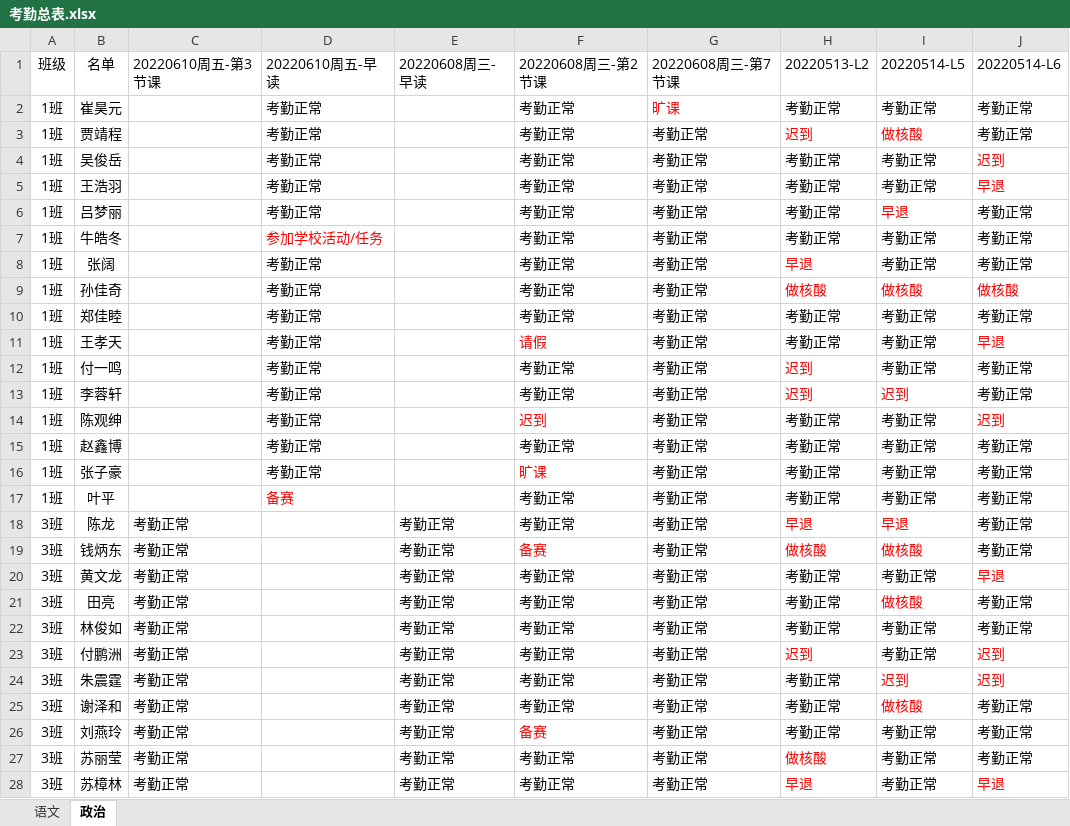
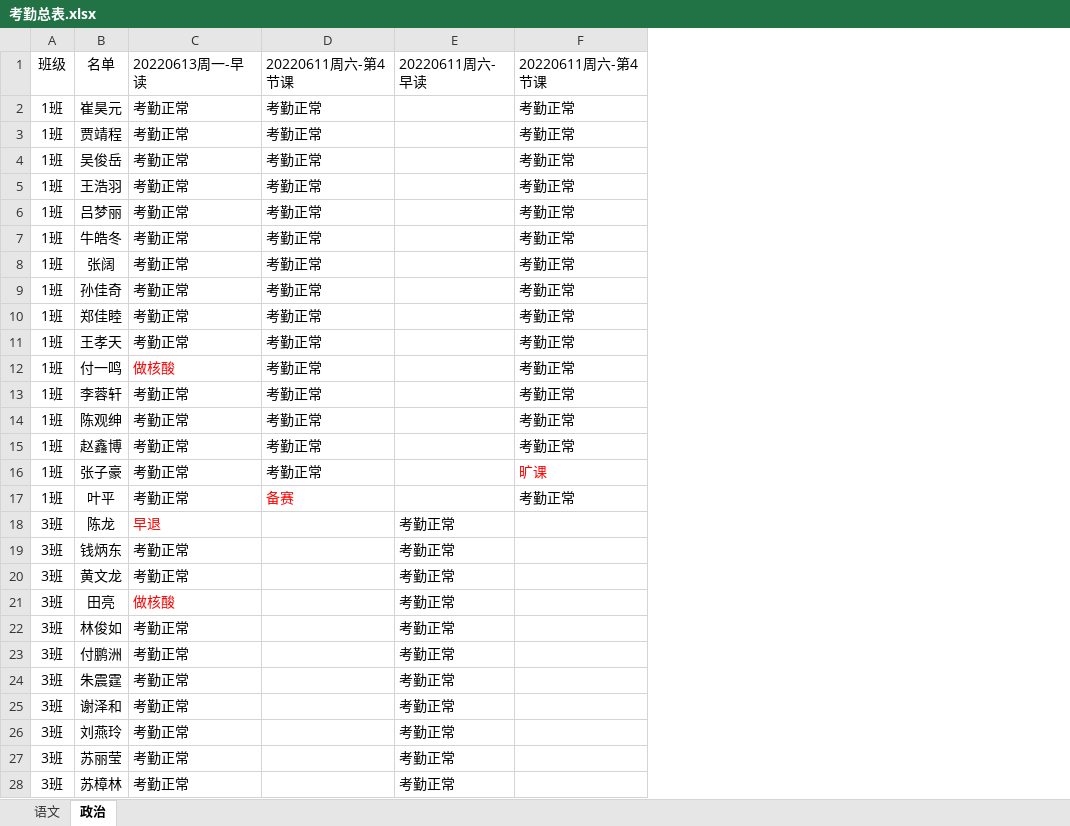
Before and after one commit to muyun001/Beijing_Changzhi_edu, an Excel workbook: 考勤小程序/交付版本v3-添加模版/2-考勤结果/考勤总表.xlsx, sheet 政治, drawn as a sheet; only a part is shown; values as stored, in another font and other column widths than the file's, no borders; the diff covers the shown part only; the diff names each change by its address in the sheet, - before the commit and + after, or states it on an @@ line.

```diff
--- a/考勤小程序/交付版本v3-添加模版/2-考勤结果/考勤总表.xlsx (sheet 政治)
+++ b/考勤小程序/交付版本v3-添加模版/2-考勤结果/考勤总表.xlsx (sheet 政治)
-column G, rows 1-28: 20220608周三-第7节课 | 旷课 | 考勤正常 | 考勤正常 | 考勤正常 | 考勤正常 | 考勤正常 | 考勤正常 | 考勤正常 | 考勤正常 | 考勤正常 | 考勤正常 | 考勤正常 | 考勤正常 | 考勤正常 | 考勤正常 | 考勤正常 | 考勤正常 | 考勤正常 | 考勤正常 | 考勤正常 | 考勤正常 | 考勤正常 | 考勤正常 | 考勤正常 | 考勤正常 | 考勤正常 | 考勤正常
-column H, rows 1-28: 20220513-L2 | 考勤正常 | 迟到 | 考勤正常 | 考勤正常 | 考勤正常 | 考勤正常 | 早退 | 做核酸 | 考勤正常 | 考勤正常 | 迟到 | 迟到 | 考勤正常 | 考勤正常 | 考勤正常 | 考勤正常 | 早退 | 做核酸 | 考勤正常 | 考勤正常 | 考勤正常 | 迟到 | 考勤正常 | 考勤正常 | 考勤正常 | 做核酸 | 早退
-column I, rows 1-28: 20220514-L5 | 考勤正常 | 做核酸 | 考勤正常 | 考勤正常 | 早退 | 考勤正常 | 考勤正常 | 做核酸 | 考勤正常 | 考勤正常 | 考勤正常 | 迟到 | 考勤正常 | 考勤正常 | 考勤正常 | 考勤正常 | 早退 | 做核酸 | 考勤正常 | 做核酸 | 考勤正常 | 考勤正常 | 迟到 | 做核酸 | 考勤正常 | 考勤正常 | 考勤正常
-column J, rows 1-28: 20220514-L6 | 考勤正常 | 考勤正常 | 迟到 | 早退 | 考勤正常 | 考勤正常 | 考勤正常 | 做核酸 | 考勤正常 | 早退 | 考勤正常 | 考勤正常 | 迟到 | 考勤正常 | 考勤正常 | 考勤正常 | 考勤正常 | 考勤正常 | 早退 | 考勤正常 | 考勤正常 | 迟到 | 迟到 | 考勤正常 | 考勤正常 | 考勤正常 | 早退
-C1: 20220610周五-第3节课
+C1: 20220613周一-早读
-D1: 20220610周五-早读
+D1: 20220611周六-第4节课
-E1: 20220608周三-早读
+E1: 20220611周六-早读
-F1: 20220608周三-第2节课
+F1: 20220611周六-第4节课
-C2:C11: (empty)
+C2:C11: 考勤正常
-D7: 参加学校活动/任务
+D7: 考勤正常
-D7 text colour: #FF0000
+D7 text colour: black
-F11: 请假
+F11: 考勤正常
-F11 text colour: #FF0000
+F11 text colour: black
-C12: (empty)
+C12: 做核酸
-C13:C17: (empty)
+C13:C17: 考勤正常
-F14: 迟到
+F14: 考勤正常
-F14 text colour: #FF0000
+F14 text colour: black
-C18: 考勤正常
+C18: 早退
-C18 text colour: black
+C18 text colour: #FF0000
-F18: 考勤正常
+F18: (empty)
-F19: 备赛
+F19: (empty)
-F20:F25: 考勤正常
+F20:F25: (empty)
-C21: 考勤正常
+C21: 做核酸
-C21 text colour: black
+C21 text colour: #FF0000
-F26: 备赛
+F26: (empty)
-F27:F28: 考勤正常
+F27:F28: (empty)
```
Also changed, not shown: 2 edited cells and cell formats elsewhere in this sheet, sheet 语文, 11 other files.
